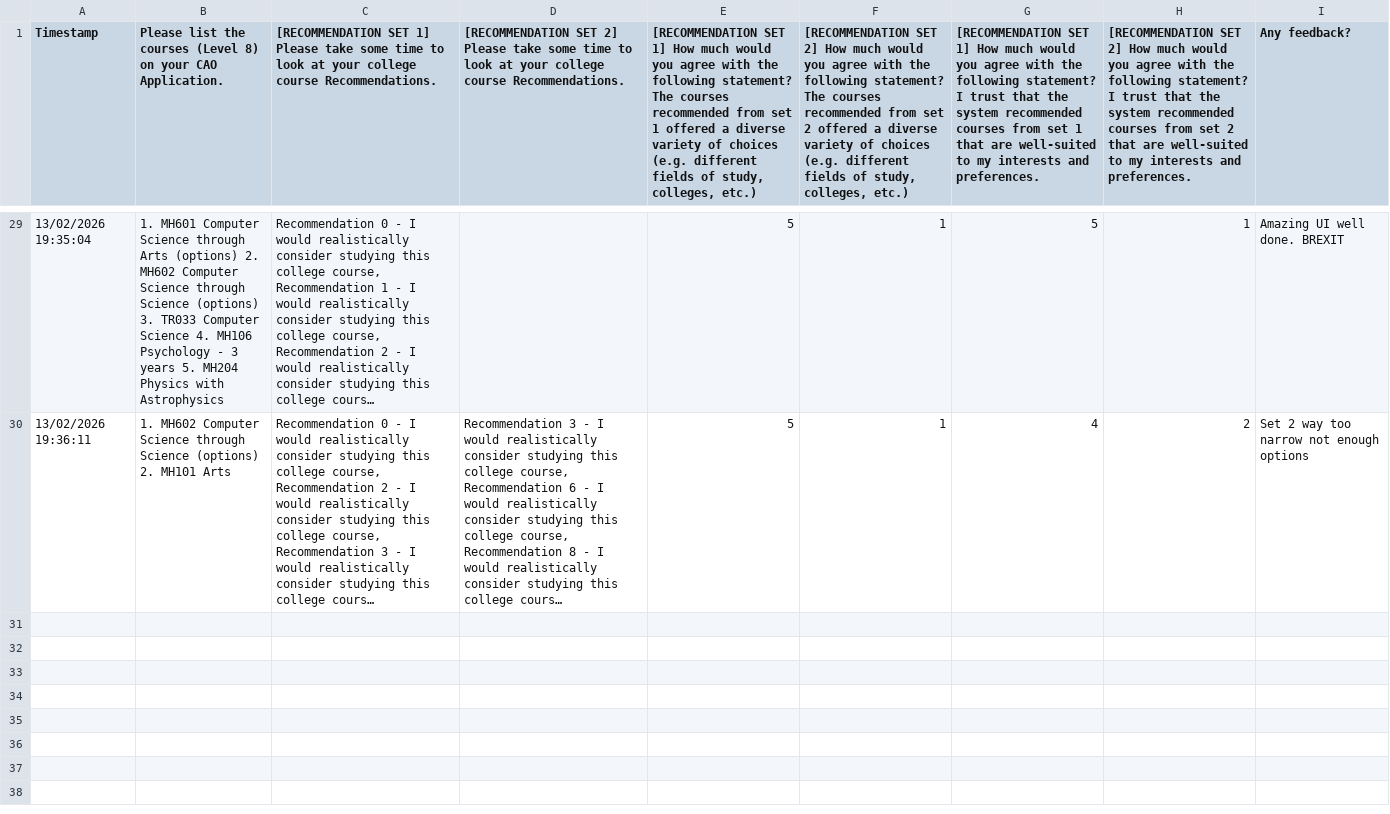
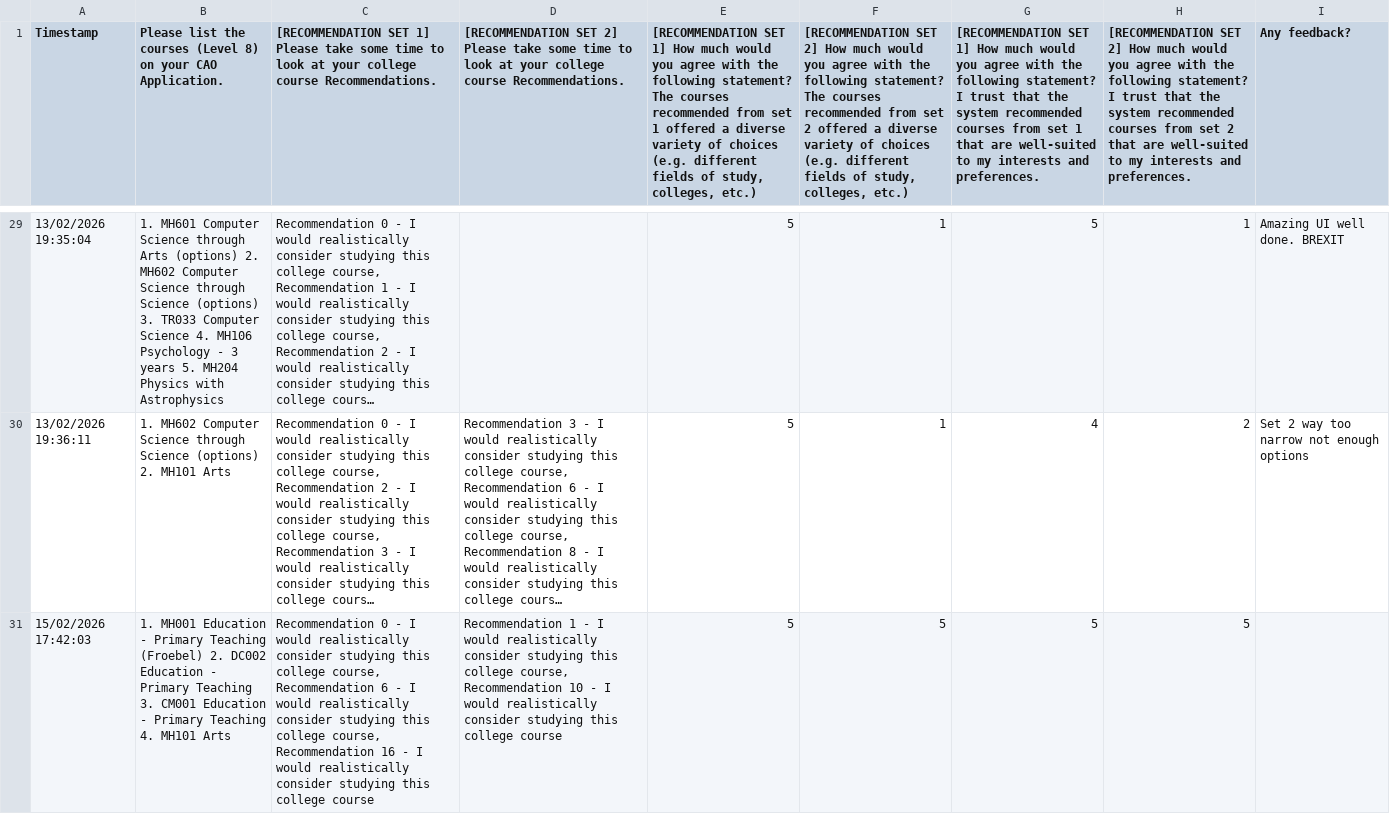
Before and after one commit to brendanmcc02/masters-thesis, a TSV file: college-course-recommender-system/survey-part-2-responses.tsv, drawn as a sheet; only a part is shown, gaps mark what is left out; long unchanged cells end in …; the diff names each change by its address in the sheet, - before the commit and + after, or states it on an @@ line.

```diff
--- a/college-course-recommender-system/survey-part-2-responses.tsv
+++ b/college-course-recommender-system/survey-part-2-responses.tsv
+row 31: 15/02/2026 17:42:03 | 1. MH001 Education - Primary Teaching (Froebel) 2. DC002 Education - Primary Teaching 3. CM001 Education - Primary Teaching 4. MH101 Arts | Recommendation 0 - I would realistically consider studying this college course, Recommendation 6 - I would realistically consider studying this college course, Recommendation 16 - I would realistically consider studying this college course | Recommendation 1 - I would realistically consider studying this college course, Recommendation 10 - I would realistically consider studying this college course | 5 | 5 | 5 | 5
```
Also changed, not shown: college-course-recommender-system/survey-part-1-responses.tsv, college-course-recommender-system/user-evaluation-metrics.tsv, 4 other files.
